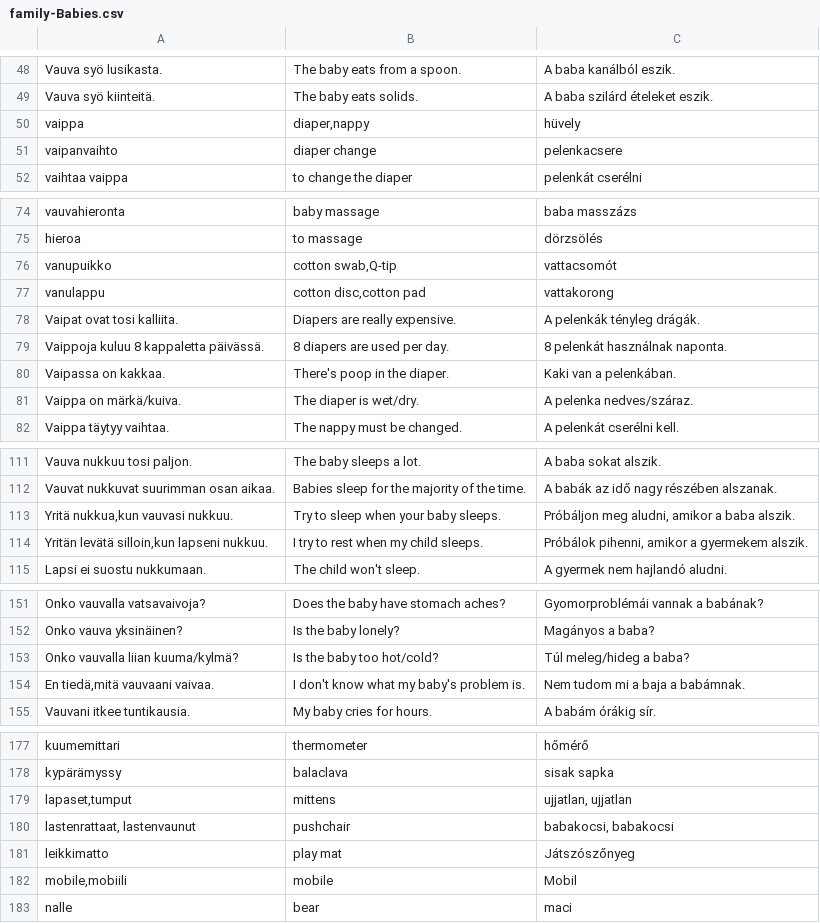
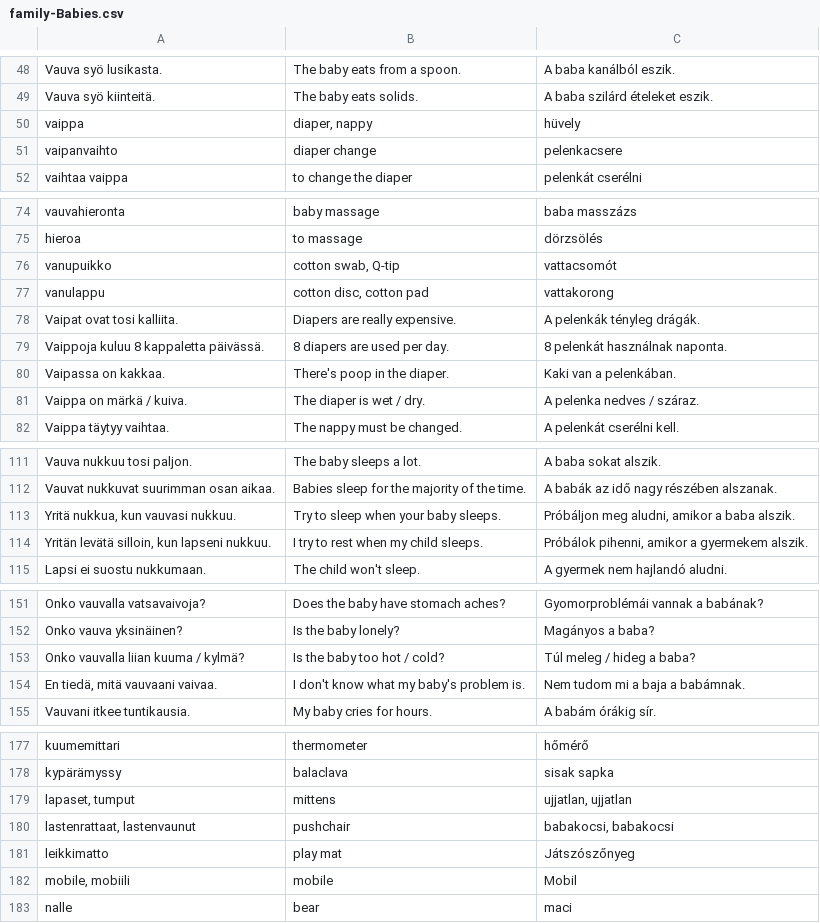
Before and after one commit to halmosb/SuomiApp, a CSV file: word_lists/uusi_kielemme/intermediate/family-Babies.csv, drawn as a sheet; only a part is shown, gaps mark what is left out; the diff covers the shown part only.

```diff
--- a/word_lists/uusi_kielemme/intermediate/family-Babies.csv
+++ b/word_lists/uusi_kielemme/intermediate/family-Babies.csv
@@ -49,3 +49,3 @@ Vauva syö lusikasta.;The baby eats from a spoon.;A baba kanálból eszik.
 Vauva syö kiinteitä.;The baby eats solids.;A baba szilárd ételeket eszik.
-vaippa;diaper,nappy;hüvely
+vaippa;diaper, nappy;hüvely
 vaipanvaihto;diaper change;pelenkacsere
@@ -75,4 +75,4 @@ vauvahieronta;baby massage;baba masszázs
 hieroa;to massage;dörzsölés
-vanupuikko;cotton swab,Q-tip;vattacsomót
-vanulappu;cotton disc,cotton pad;vattakorong
+vanupuikko;cotton swab, Q-tip;vattacsomót
+vanulappu;cotton disc, cotton pad;vattakorong
 Vaipat ovat tosi kalliita.;Diapers are really expensive.;A pelenkák tényleg drágák.
@@ -80,3 +80,3 @@ Vaippoja kuluu 8 kappaletta päivässä.;8 diapers are used per day.;8 pelenkát
 Vaipassa on kakkaa.;There's poop in the diaper.;Kaki van a pelenkában.
-Vaippa on märkä/kuiva.;The diaper is wet/dry.;A pelenka nedves/száraz.
+Vaippa on märkä / kuiva.;The diaper is wet / dry.;A pelenka nedves / száraz.
 Vaippa täytyy vaihtaa.;The nappy must be changed.;A pelenkát cserélni kell.
@@ -112,4 +112,4 @@ Vauva nukkuu tosi paljon.;The baby sleeps a lot.;A baba sokat alszik.
 Vauvat nukkuvat suurimman osan aikaa.;Babies sleep for the majority of the time.;A babák az idő nagy részében alszanak.
-Yritä nukkua,kun vauvasi nukkuu.;Try to sleep when your baby sleeps.;Próbáljon meg aludni, amikor a baba alszik.
-Yritän levätä silloin,kun lapseni nukkuu.;I try to rest when my child sleeps.;Próbálok pihenni, amikor a gyermekem alszik.
+Yritä nukkua, kun vauvasi nukkuu.;Try to sleep when your baby sleeps.;Próbáljon meg aludni, amikor a baba alszik.
+Yritän levätä silloin, kun lapseni nukkuu.;I try to rest when my child sleeps.;Próbálok pihenni, amikor a gyermekem alszik.
 Lapsi ei suostu nukkumaan.;The child won't sleep.;A gyermek nem hajlandó aludni.
@@ -152,4 +152,4 @@ Onko vauvalla vatsavaivoja?;Does the baby have stomach aches?;Gyomorproblémái
 Onko vauva yksinäinen?;Is the baby lonely?;Magányos a baba?
-Onko vauvalla liian kuuma/kylmä?;Is the baby too hot/cold?;Túl meleg/hideg a baba?
-En tiedä,mitä vauvaani vaivaa.;I don't know what my baby's problem is.;Nem tudom mi a baja a babámnak.
+Onko vauvalla liian kuuma / kylmä?;Is the baby too hot / cold?;Túl meleg / hideg a baba?
+En tiedä, mitä vauvaani vaivaa.;I don't know what my baby's problem is.;Nem tudom mi a baja a babámnak.
 Vauvani itkee tuntikausia.;My baby cries for hours.;A babám órákig sír.
@@ -178,6 +178,6 @@ kuumemittari;thermometer;hőmérő
 kypärämyssy;balaclava;sisak sapka
-lapaset,tumput;mittens;ujjatlan, ujjatlan
+lapaset, tumput;mittens;ujjatlan, ujjatlan
 lastenrattaat, lastenvaunut;pushchair;babakocsi, babakocsi
 leikkimatto;play mat;Játszószőnyeg
-mobile,mobiili;mobile;Mobil
+mobile, mobiili;mobile;Mobil
 nalle;bear;maci
```
Also changed, not shown: 4 edited cells elsewhere in this file, word_lists/uusi_kielemme/intermediate/family-Pregnancy.csv, word_lists/uusi_kielemme/intermediate/family-age.csv, 3 other files.
